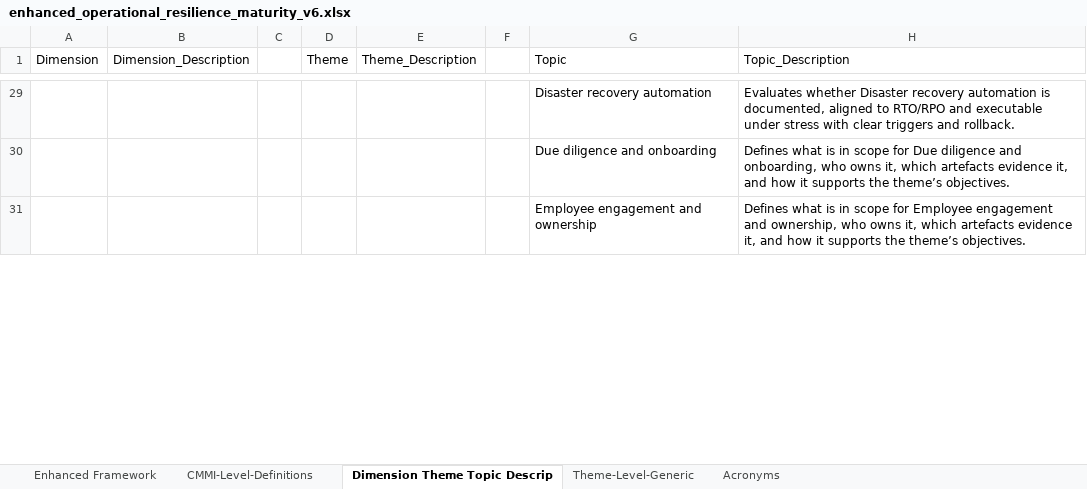
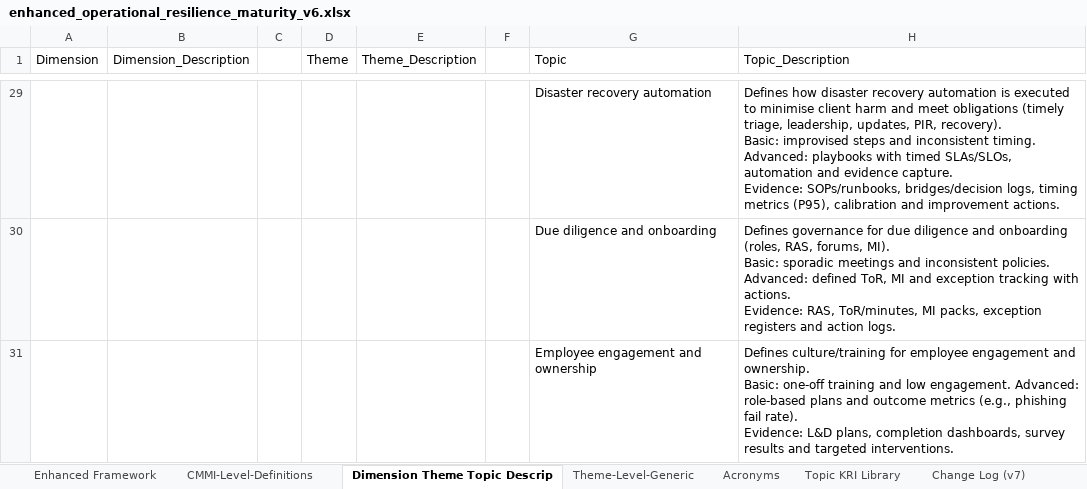
Before and after one commit to pynkfloydfan/maturity-assessment-2, an Excel workbook: app/source_data/enhanced_operational_resilience_maturity_v6.xlsx, sheet Dimension Theme Topic Descrip, drawn as a sheet; only a part is shown, gaps mark what is left out; values as stored, in another font and other column widths than the file's, no cell formats; table styles not drawn; ↵ is a line break in a cell; the diff covers the shown part only; the diff names each change by its address in the sheet, - before the commit and + after, or states it on an @@ line.

```diff
--- a/app/source_data/enhanced_operational_resilience_maturity_v6.xlsx (sheet Dimension Theme Topic Descrip)
+++ b/app/source_data/enhanced_operational_resilience_maturity_v6.xlsx (sheet Dimension Theme Topic Descrip)
+sheet tab: Topic KRI Library
+sheet tab: Change Log (v7)
-H29 (Topic_Description): Evaluates whether Disaster recovery automation is documented, aligned to RTO/RPO and executable under stress with clear triggers and rollback.
+H29 (Topic_Description): Defines how disaster recovery automation is executed to minimise client harm and meet obligations (timely triage, leadership, updates, PIR, recovery). ↵ Basic: improvised steps and inconsistent timing. Advanced: playbooks with timed SLAs/SLOs, automation and evidence capture. ↵ Evidence: SOPs/runbooks, bridges/decision logs, timing metrics (P95), calibration and improvement actions.
-H30 (Topic_Description): Defines what is in scope for Due diligence and onboarding, who owns it, which artefacts evidence it, and how it supports the theme’s objectives.
+H30 (Topic_Description): Defines governance for due diligence and onboarding (roles, RAS, forums, MI). ↵ Basic: sporadic meetings and inconsistent policies. Advanced: defined ToR, MI and exception tracking with actions. ↵ Evidence: RAS, ToR/minutes, MI packs, exception registers and action logs.
-H31 (Topic_Description): Defines what is in scope for Employee engagement and ownership, who owns it, which artefacts evidence it, and how it supports the theme’s objectives.
+H31 (Topic_Description): Defines culture/training for employee engagement and ownership. ↵ Basic: one-off training and low engagement. Advanced: role-based plans and outcome metrics (e.g., phishing fail rate). ↵ Evidence: L&D plans, completion dashboards, survey results and targeted interventions.
```
Also changed, not shown: other rows of this sheet, sheet Enhanced Framework, sheet Acronyms, other sheet tabs, cell formats, 23 other files.
